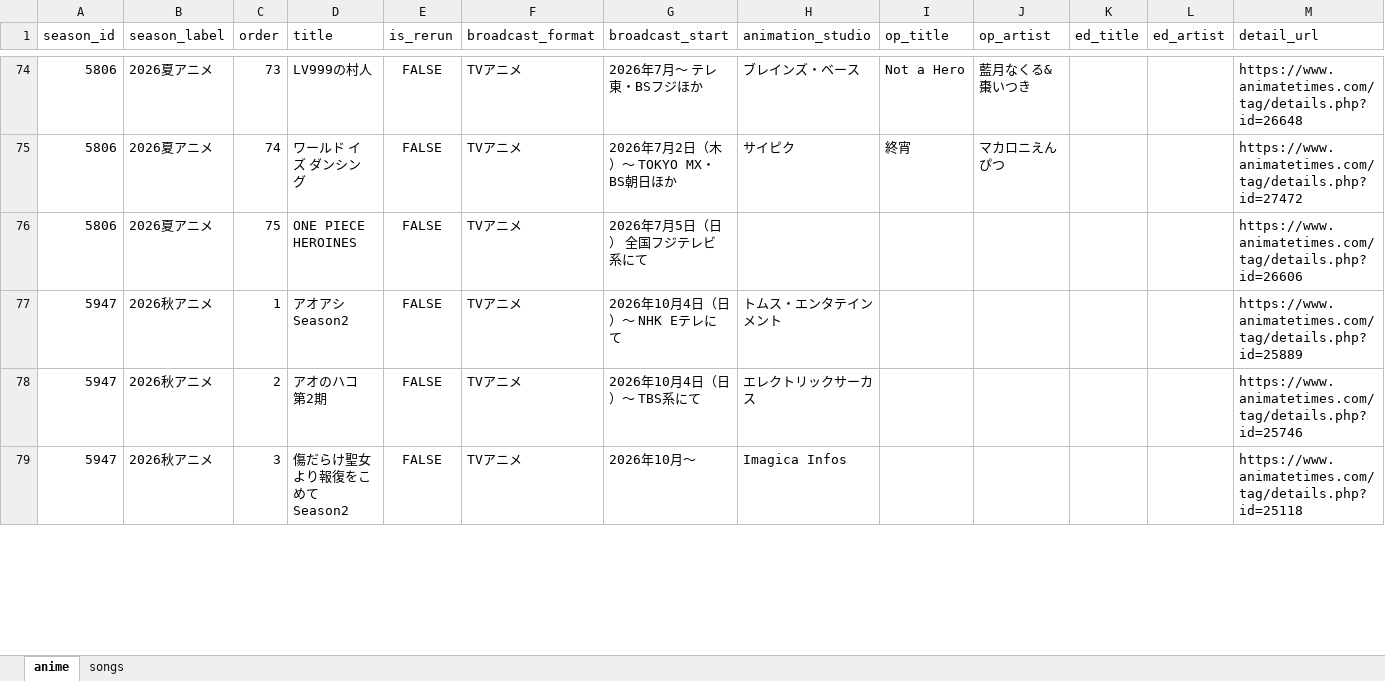
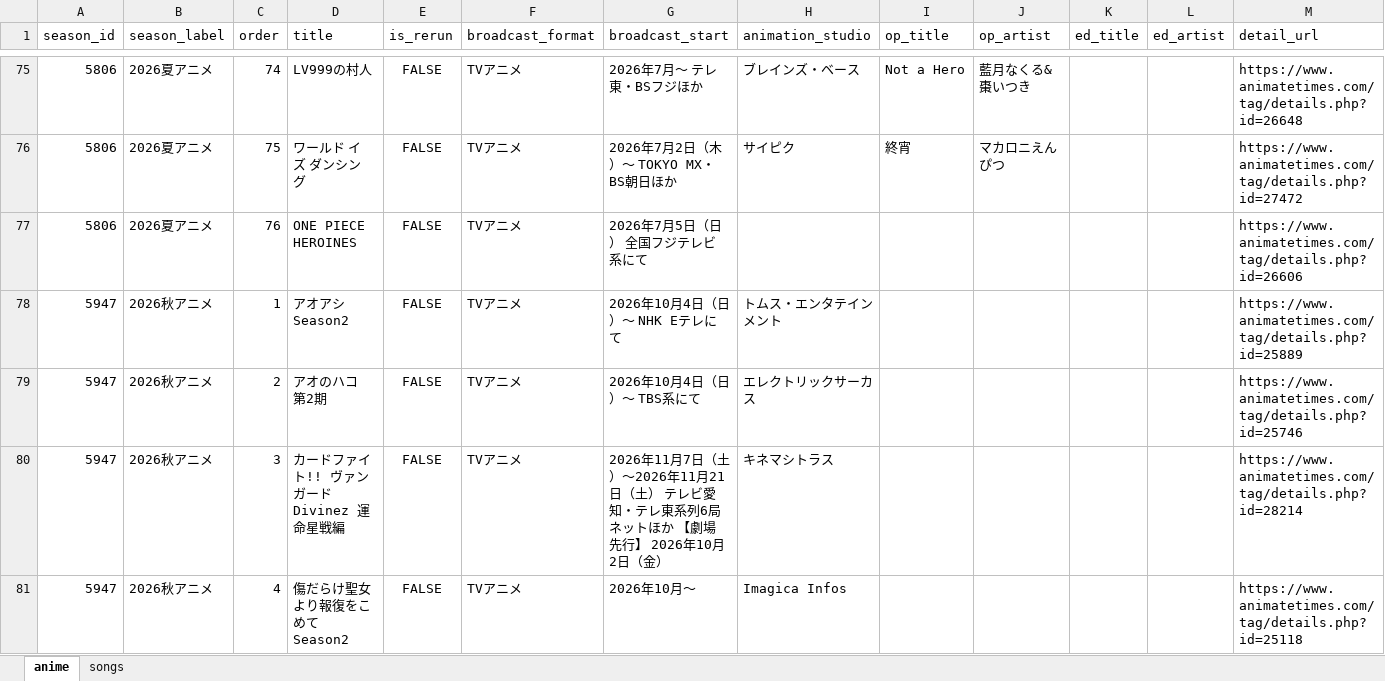
Before and after one commit to kageug/anime-list-updater, an Excel workbook: data/anime_list.xlsx, sheet anime, drawn as a sheet; only a part is shown, gaps mark what is left out; values as stored, in another font and other column widths than the file's, no borders; addresses are those after the commit; the diff covers the shown part only; the diff names each change by its address in the sheet, - before the commit and + after, or states it on an @@ line.

Commit message:
auto: anime list update 2026-06-02

```diff
--- a/data/anime_list.xlsx (sheet anime)
+++ b/data/anime_list.xlsx (sheet anime)
-C75 (order): 73
+C75 (order): 74
-C76 (order): 74
+C76 (order): 75
-C77 (order): 75
+C77 (order): 76
+row 80: 5947 | 2026秋アニメ | 3 | カードファイト!! ヴァンガード Divinez 運命星戦編 | FALSE | TVアニメ | 2026年11月7日（土）～2026年11月21日（土） テレビ愛知・テレ東系列6局ネットほか 【劇場先行】 2026年10月2日（金） | キネマシトラス |  |  |  |  | https://www.animatetimes.com/tag/details.php?id=28214
-C81 (order): 3
+C81 (order): 4
```
Also changed, not shown: 2 added rows and 70 edited cells elsewhere in this sheet, sheet songs, 4 other files.
